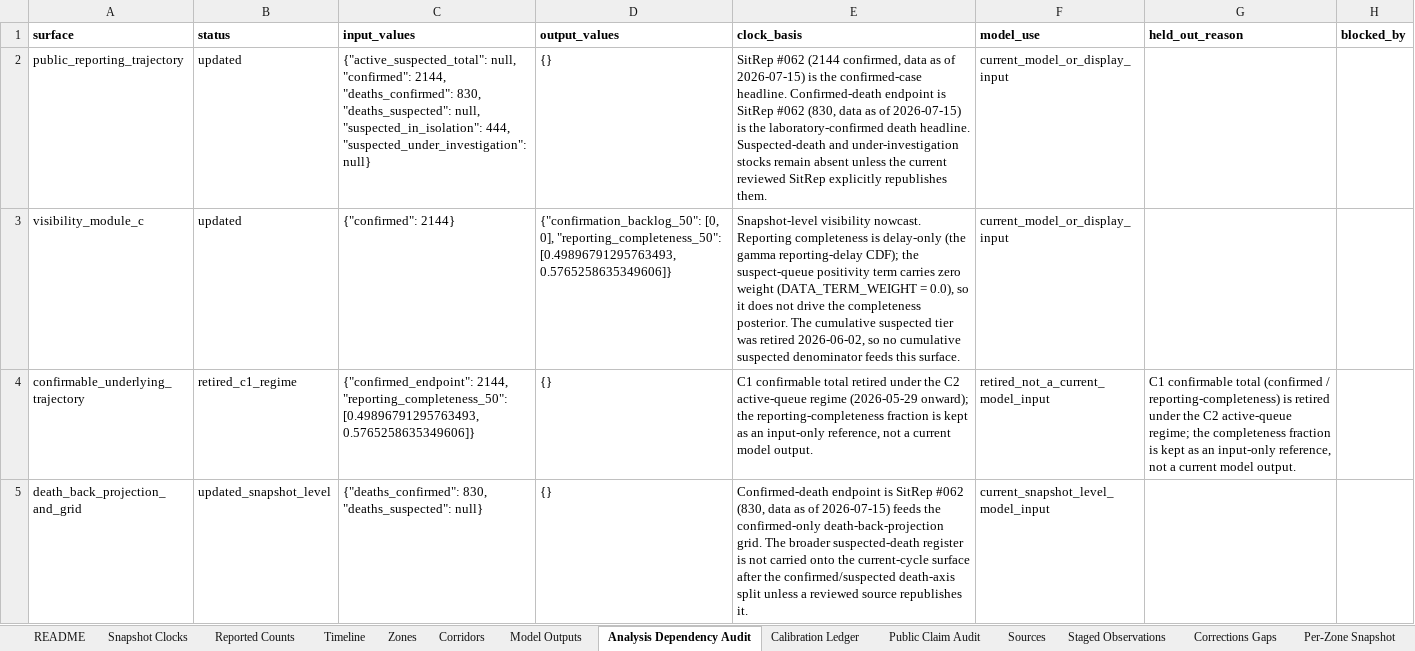
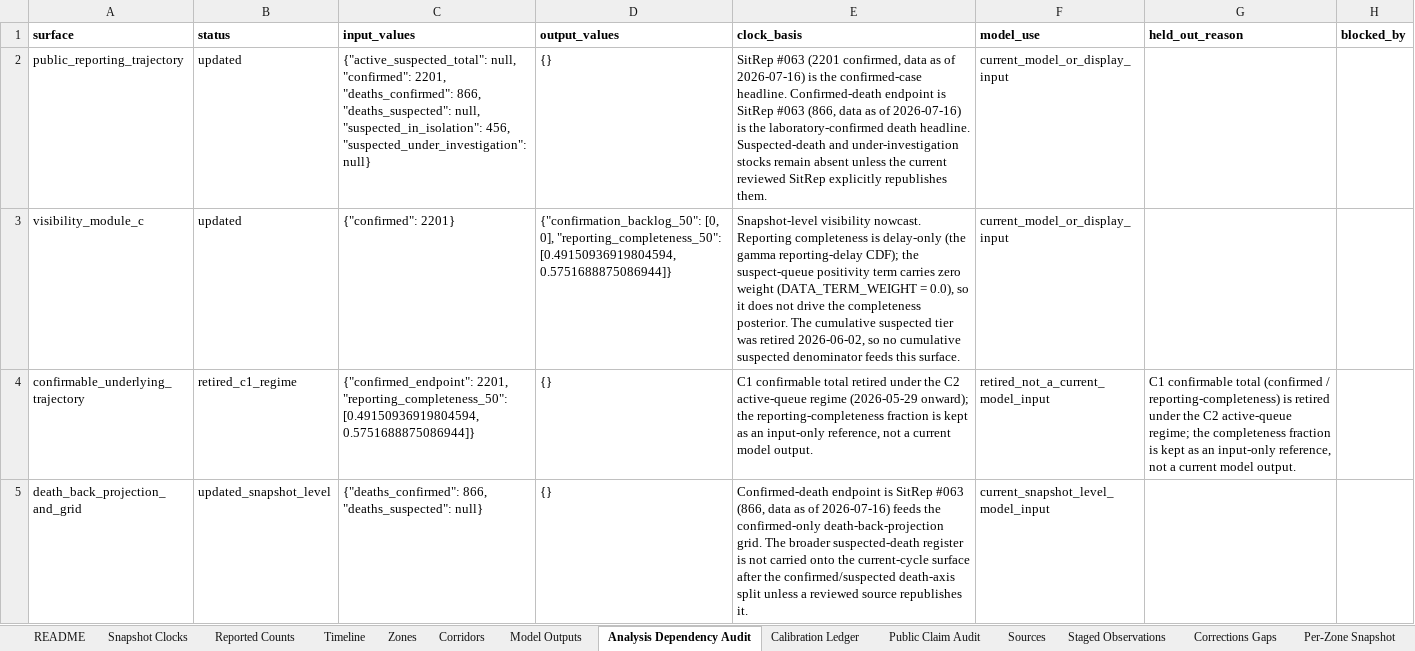
Before and after one commit to ArcedeDev/bdbv-2026-lovs, an Excel workbook: deliverables/public-health-dataset/lovs-public-health-dataset.xlsx, sheet Analysis Dependency Audit, drawn as a sheet; only a part is shown; values as stored, in another font and other column widths than the file's, no borders; the diff covers the shown part only; the diff names each change by its address in the sheet, - before the commit and + after, or states it on an @@ line.

Commit message:
feat(bdbv): cadence build SitRep 63 (data 2026-07-16, country 2201/866, DRC 2181/864)
No new health zone this cycle; roster holds at 46 (corridor_count 412). Haut-Uele
resumed reporting with a 9-16 July backfill (+4 Wamba, province 18/13); contact
follow-up collapsed to 66.9% (9079/13571) from 80.3%; Ituri alert-investigation
recovered to 68.9%. Katwa carried at the day-column-consistent 62 to hold the
Nord-Kivu province total 126 and the national 864 (printed 63 preserved as a
Table-2 cumulative-vs-day-column conflict). The frozen-cohort PCR pin validated
unchanged (16 modulated zones, no re-registration). 753 tests green,
byte-deterministic. Cross-surface byte-parity pends the website sync (Phase 2).

```diff
--- a/deliverables/public-health-dataset/lovs-public-health-dataset.xlsx (sheet Analysis Dependency Audit)
+++ b/deliverables/public-health-dataset/lovs-public-health-dataset.xlsx (sheet Analysis Dependency Audit)
-C2 (input_values): …null, "confirmed": 2144, "deaths_confirmed": 830, "deaths_suspected": null, "suspected_in_isolation": 444, "suspected_under_investigation": null}
+C2 (input_values): …null, "confirmed": 2201, "deaths_confirmed": 866, "deaths_suspected": null, "suspected_in_isolation": 456, "suspected_under_investigation": null}
-E2 (clock_basis): SitRep #062 (2144 confirmed, data as of 2026-07-15) is the confirmed-case headline. Confirmed-death endpoint is SitRep #062 (830, data as of 2026-07-15) is the…
+E2 (clock_basis): SitRep #063 (2201 confirmed, data as of 2026-07-16) is the confirmed-case headline. Confirmed-death endpoint is SitRep #063 (866, data as of 2026-07-16) is the…
-C3 (input_values): {"confirmed": 2144}
+C3 (input_values): {"confirmed": 2201}
-D3 (output_values): …0], "reporting_completeness_50": [0.49896791295763493, 0.5765258635349606]}
+D3 (output_values): …0], "reporting_completeness_50": [0.49150936919804594, 0.5751688875086944]}
-C4 (input_values): {"confirmed_endpoint": 2144, "reporting_completeness_50": [0.49896791295763493, 0.5765258635349606]}
+C4 (input_values): {"confirmed_endpoint": 2201, "reporting_completeness_50": [0.49150936919804594, 0.5751688875086944]}
-C5 (input_values): {"deaths_confirmed": 830, "deaths_suspected": null}
+C5 (input_values): {"deaths_confirmed": 866, "deaths_suspected": null}
-E5 (clock_basis): …is SitRep #062 (830, data as of 2026-07-15) feeds the…
+E5 (clock_basis): …is SitRep #063 (866, data as of 2026-07-16) feeds the…
```
Also changed, not shown: 6 edited cells elsewhere in this sheet, sheet Corridors, sheet Reported Counts, sheet Timeline, sheet SitRep Narrative, sheet Model Outputs, sheet Snapshot Clocks, 6 more sheets, 47 other files.
